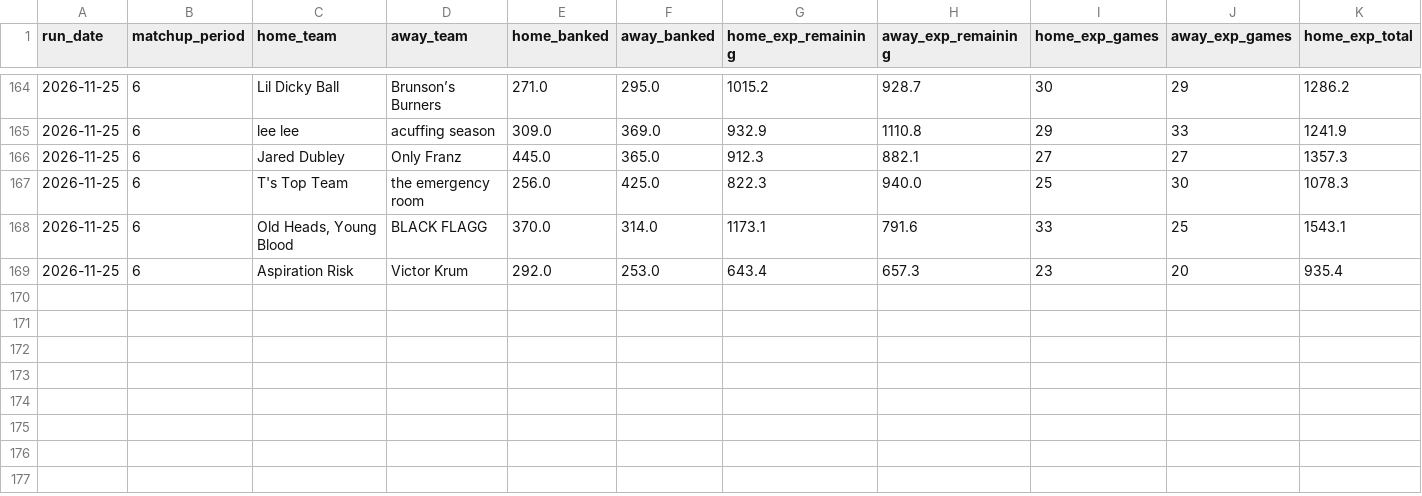
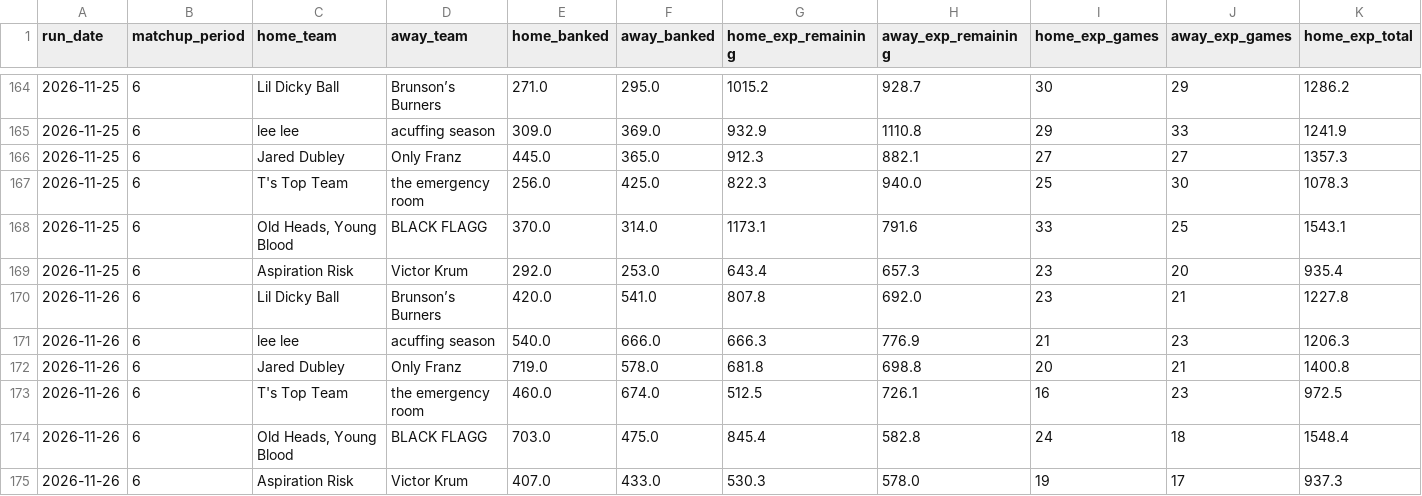
Before and after one commit to qtdooley/espn-fantasy-winprob, a CSV file: data/ahs-league/history/win_probability.csv, drawn as a sheet; only a part is shown, gaps mark what is left out; rows hold the shown columns only; the diff names each change by its address in the sheet, - before the commit and + after, or states it on an @@ line.

```diff
--- a/data/ahs-league/history/win_probability.csv
+++ b/data/ahs-league/history/win_probability.csv
+row 170: 2026-11-26 | 6 | Lil Dicky Ball | Brunson’s Burners | 420.0 | 541.0 | 807.8 | 692.0 | 23 | 21 | 1227.8
+row 171: 2026-11-26 | 6 | lee lee | acuffing season | 540.0 | 666.0 | 666.3 | 776.9 | 21 | 23 | 1206.3
+row 172: 2026-11-26 | 6 | Jared Dubley | Only Franz | 719.0 | 578.0 | 681.8 | 698.8 | 20 | 21 | 1400.8
+row 173: 2026-11-26 | 6 | T's Top Team | the emergency room | 460.0 | 674.0 | 512.5 | 726.1 | 16 | 23 | 972.5
+row 174: 2026-11-26 | 6 | Old Heads, Young Blood | BLACK FLAGG | 703.0 | 475.0 | 845.4 | 582.8 | 24 | 18 | 1548.4
+row 175: 2026-11-26 | 6 | Aspiration Risk | Victor Krum | 407.0 | 433.0 | 530.3 | 578.0 | 19 | 17 | 937.3
```
Also changed, not shown: data/ahs-league/rosters.csv, data/ahs-league/yesterday_points.csv, 13 other files.
